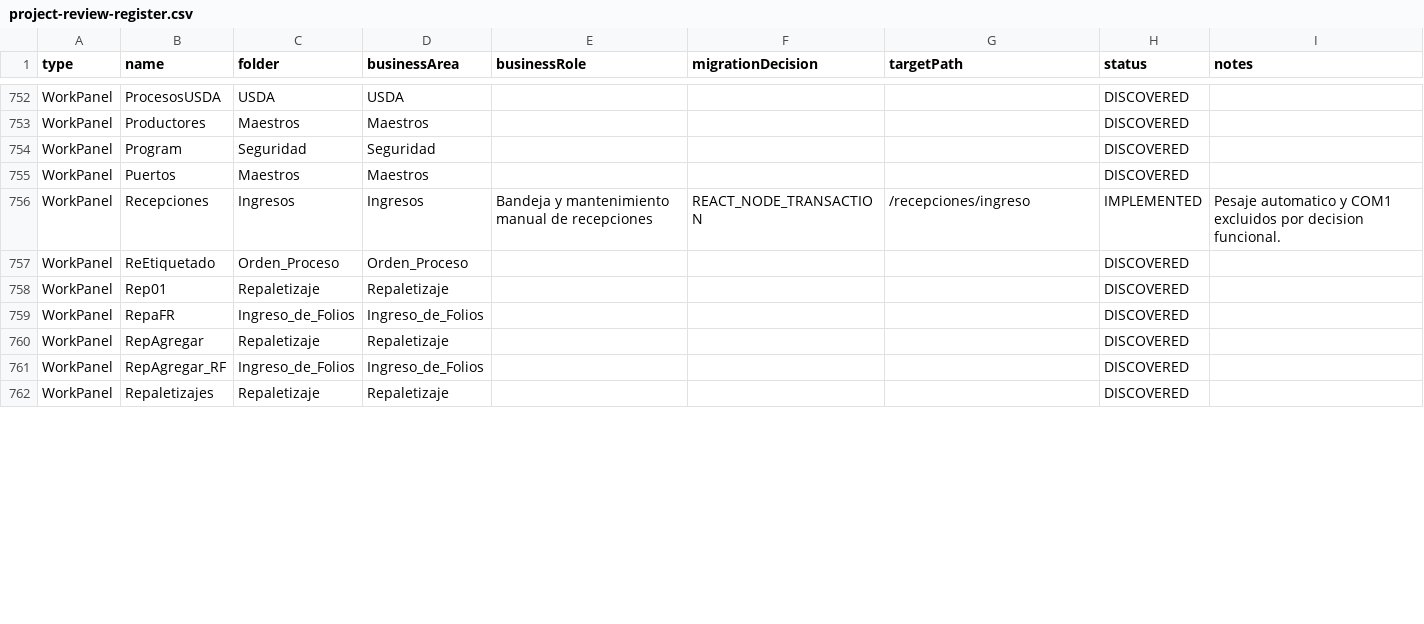
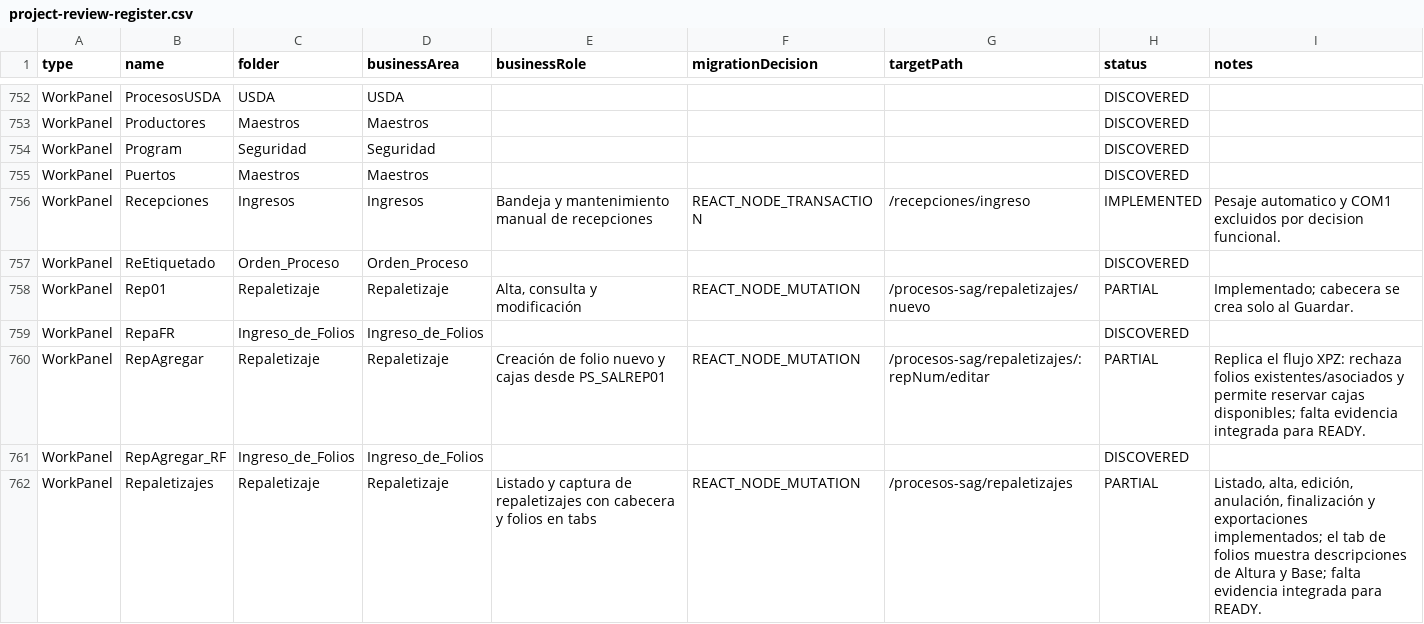
Before and after one commit to Randradev001/backendConex, a CSV file: docs/gx8/inventory/project-review-register.csv, drawn as a sheet; only a part is shown, gaps mark what is left out; the diff covers the shown part only.

Commit message:
repaletizaje

```diff
--- a/docs/gx8/inventory/project-review-register.csv
+++ b/docs/gx8/inventory/project-review-register.csv
@@ -757,6 +757,6 @@
 "WorkPanel","ReEtiquetado","Orden_Proceso","Orden_Proceso","","","","DISCOVERED",""
-"WorkPanel","Rep01","Repaletizaje","Repaletizaje","","","","DISCOVERED",""
+"WorkPanel","Rep01","Repaletizaje","Repaletizaje","Alta, consulta y modificación","REACT_NODE_MUTATION","/procesos-sag/repaletizajes/nuevo","PARTIAL","Implementado; cabecera se crea solo al Guardar."
 "WorkPanel","RepaFR","Ingreso_de_Folios","Ingreso_de_Folios","","","","DISCOVERED",""
-"WorkPanel","RepAgregar","Repaletizaje","Repaletizaje","","","","DISCOVERED",""
+"WorkPanel","RepAgregar","Repaletizaje","Repaletizaje","Creación de folio nuevo y cajas desde PS_SALREP01","REACT_NODE_MUTATION","/procesos-sag/repaletizajes/:repNum/editar","PARTIAL","Replica el flujo XPZ: rechaza folios existentes/asociados y permite reservar cajas disponibles; falta evidencia integrada para READY."
 "WorkPanel","RepAgregar_RF","Ingreso_de_Folios","Ingreso_de_Folios","","","","DISCOVERED",""
-"WorkPanel","Repaletizajes","Repaletizaje","Repaletizaje","","","","DISCOVERED",""
+"WorkPanel","Repaletizajes","Repaletizaje","Repaletizaje","Listado y captura de repaletizajes con cabecera y folios en tabs","REACT_NODE_MUTATION","/procesos-sag/repaletizajes","PARTIAL","Listado, alta, edición, anulación, finalización y exportaciones implementados; el tab de folios muestra descripciones de Altura y Base; falta evidencia integrada para READY."
```
Also changed, not shown: 65 edited cells elsewhere in this file, 9 other files.
